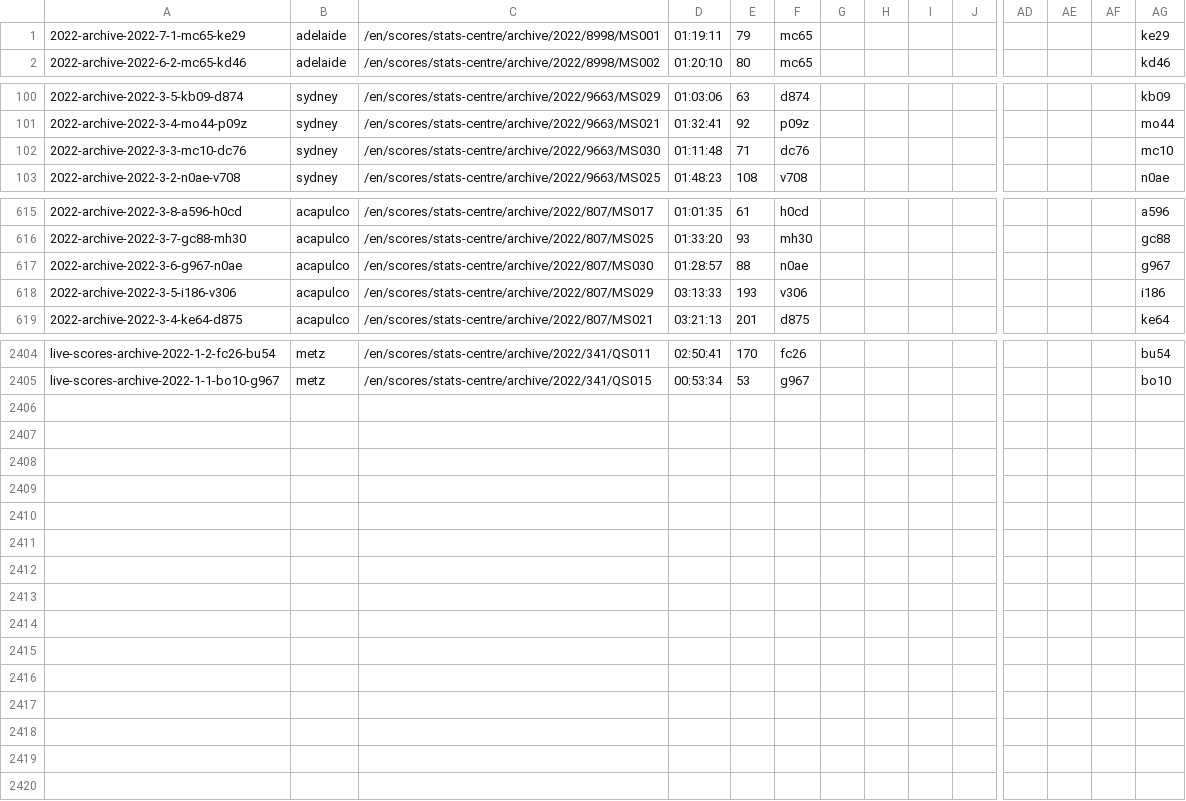
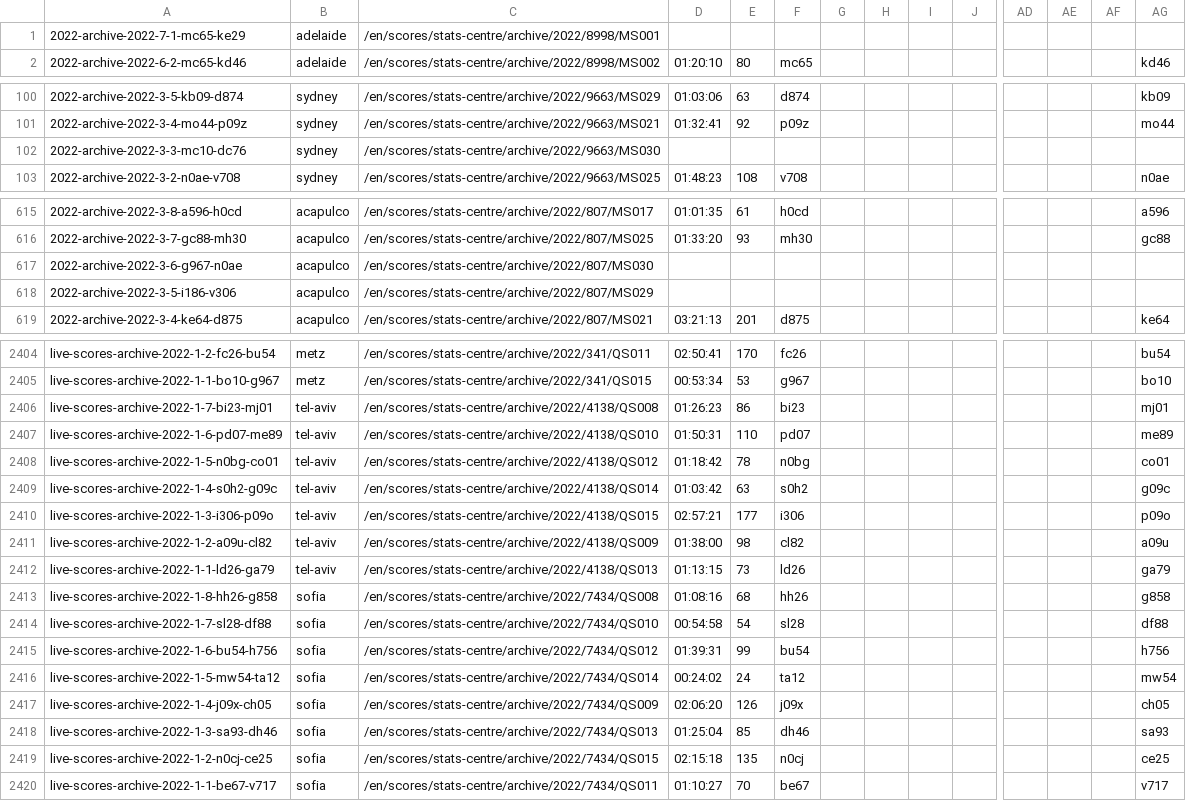
Before and after one commit to serve-and-volley/atp-world-tour-tennis-data, a CSV file: csv/3_match_stats/match_stats_2022.csv, drawn as a sheet; only a part is shown, gaps mark what is left out; rows hold the shown columns only; the diff covers the shown part only; the diff names each change by its address in the sheet, - before the commit and + after, or states it on an @@ line.

```diff
--- a/csv/3_match_stats/match_stats_2022.csv
+++ b/csv/3_match_stats/match_stats_2022.csv
-D1: 01:19:11
+D1: (empty)
-E1: 79
+E1: (empty)
-F1: mc65
+F1: (empty)
-AG1: ke29
+AG1: (empty)
-D102: 01:11:48
+D102: (empty)
-E102: 71
+E102: (empty)
-F102: dc76
+F102: (empty)
-AG102: mc10
+AG102: (empty)
-D617: 01:28:57
+D617: (empty)
-E617: 88
+E617: (empty)
-F617: n0ae
+F617: (empty)
-AG617: g967
+AG617: (empty)
-D618: 03:13:33
+D618: (empty)
-E618: 193
+E618: (empty)
-F618: v306
+F618: (empty)
-AG618: i186
+AG618: (empty)
+row 2406: live-scores-archive-2022-1-7-bi23-mj01 | tel-aviv | /en/scores/stats-centre/archive/2022/4138/QS008 | 01:26:23 | 86 | bi23 |  |  |  |  |  |  |  | mj01
+row 2407: live-scores-archive-2022-1-6-pd07-me89 | tel-aviv | /en/scores/stats-centre/archive/2022/4138/QS010 | 01:50:31 | 110 | pd07 |  |  |  |  |  |  |  | me89
+row 2408: live-scores-archive-2022-1-5-n0bg-co01 | tel-aviv | /en/scores/stats-centre/archive/2022/4138/QS012 | 01:18:42 | 78 | n0bg |  |  |  |  |  |  |  | co01
+row 2409: live-scores-archive-2022-1-4-s0h2-g09c | tel-aviv | /en/scores/stats-centre/archive/2022/4138/QS014 | 01:03:42 | 63 | s0h2 |  |  |  |  |  |  |  | g09c
+row 2410: live-scores-archive-2022-1-3-i306-p09o | tel-aviv | /en/scores/stats-centre/archive/2022/4138/QS015 | 02:57:21 | 177 | i306 |  |  |  |  |  |  |  | p09o
+row 2411: live-scores-archive-2022-1-2-a09u-cl82 | tel-aviv | /en/scores/stats-centre/archive/2022/4138/QS009 | 01:38:00 | 98 | cl82 |  |  |  |  |  |  |  | a09u
+row 2412: live-scores-archive-2022-1-1-ld26-ga79 | tel-aviv | /en/scores/stats-centre/archive/2022/4138/QS013 | 01:13:15 | 73 | ld26 |  |  |  |  |  |  |  | ga79
+row 2413: live-scores-archive-2022-1-8-hh26-g858 | sofia | /en/scores/stats-centre/archive/2022/7434/QS008 | 01:08:16 | 68 | hh26 |  |  |  |  |  |  |  | g858
+row 2414: live-scores-archive-2022-1-7-sl28-df88 | sofia | /en/scores/stats-centre/archive/2022/7434/QS010 | 00:54:58 | 54 | sl28 |  |  |  |  |  |  |  | df88
+row 2415: live-scores-archive-2022-1-6-bu54-h756 | sofia | /en/scores/stats-centre/archive/2022/7434/QS012 | 01:39:31 | 99 | bu54 |  |  |  |  |  |  |  | h756
+row 2416: live-scores-archive-2022-1-5-mw54-ta12 | sofia | /en/scores/stats-centre/archive/2022/7434/QS014 | 00:24:02 | 24 | ta12 |  |  |  |  |  |  |  | mw54
+row 2417: live-scores-archive-2022-1-4-j09x-ch05 | sofia | /en/scores/stats-centre/archive/2022/7434/QS009 | 02:06:20 | 126 | j09x |  |  |  |  |  |  |  | ch05
+row 2418: live-scores-archive-2022-1-3-sa93-dh46 | sofia | /en/scores/stats-centre/archive/2022/7434/QS013 | 01:25:04 | 85 | dh46 |  |  |  |  |  |  |  | sa93
+row 2419: live-scores-archive-2022-1-2-n0cj-ce25 | sofia | /en/scores/stats-centre/archive/2022/7434/QS015 | 02:15:18 | 135 | n0cj |  |  |  |  |  |  |  | ce25
+row 2420: live-scores-archive-2022-1-1-be67-v717 | sofia | /en/scores/stats-centre/archive/2022/7434/QS011 | 01:10:27 | 70 | be67 |  |  |  |  |  |  |  | v717
```
Also changed, not shown: 76 edited cells elsewhere in this file.
